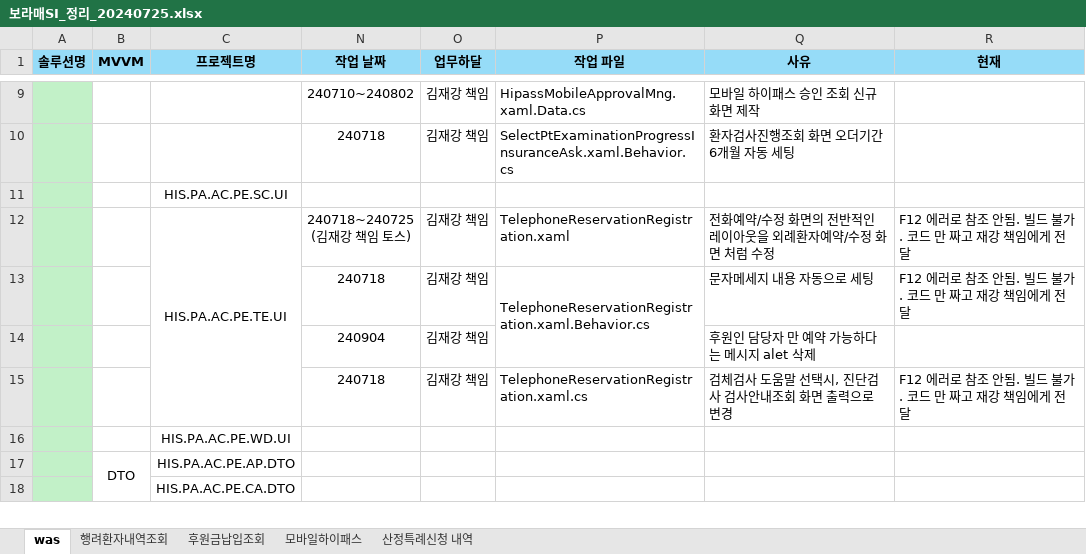
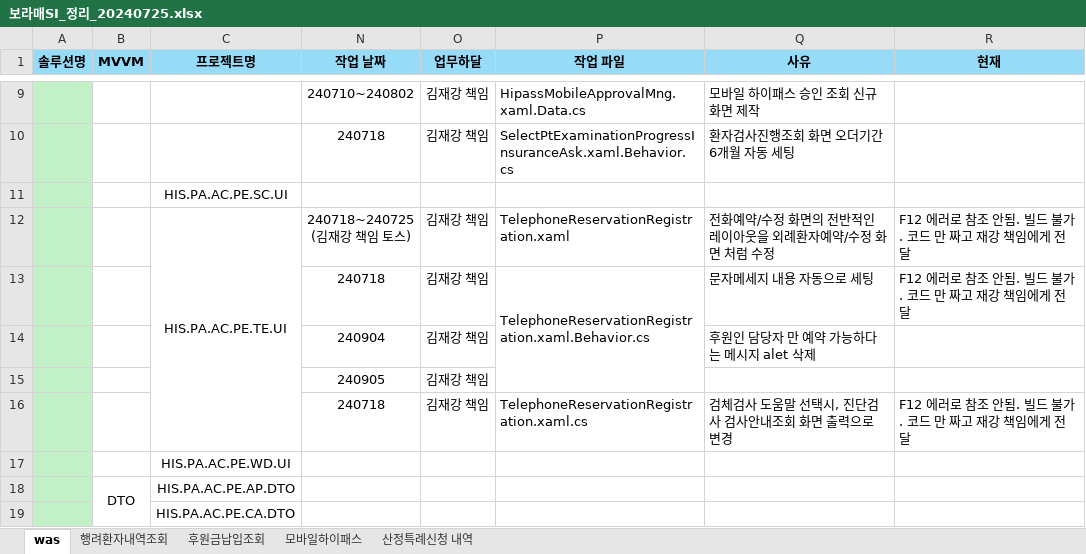
Before and after one commit to Grokeen/EZcareT, an Excel workbook: 보라매SI/보라매SI_정리_20240725.xlsx, sheet was, drawn as a sheet; only a part is shown, gaps mark what is left out; values as stored, in another font and other column widths than the file's, no borders; the diff names each change by its address in the sheet, - before the commit and + after, or states it on an @@ line.

```diff
--- a/보라매SI/보라매SI_정리_20240725.xlsx (sheet was)
+++ b/보라매SI/보라매SI_정리_20240725.xlsx (sheet was)
+row 15:  |  |  | 240905 | 김재강 책임
```
Also changed, not shown: 2 other files.
